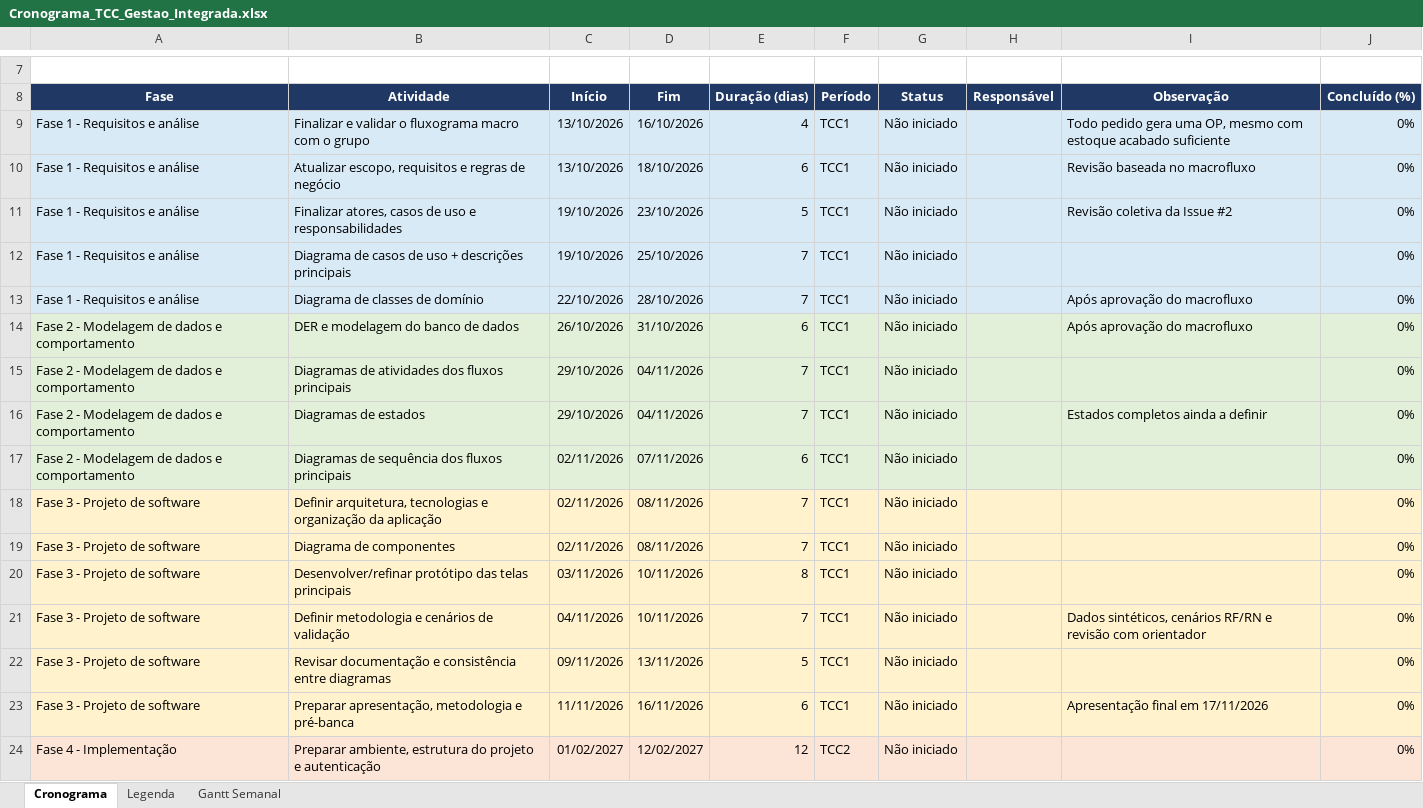
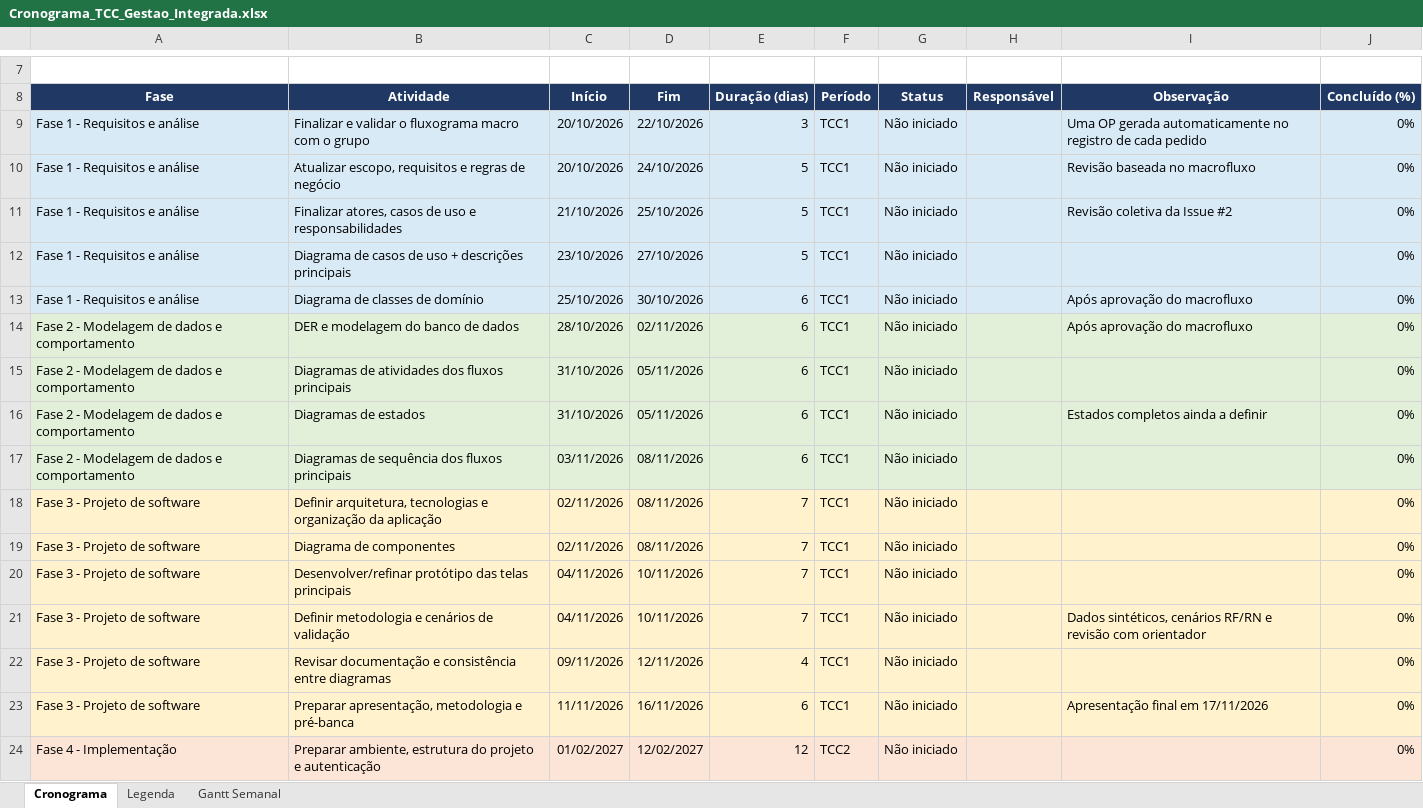
Before and after one commit to edumoreira7/TCC---Gestao-Integrada, an Excel workbook: docs/planejamento/Cronograma_TCC_Gestao_Integrada.xlsx, sheet Cronograma, drawn as a sheet; only a part is shown, gaps mark what is left out; values as stored, in another font and other column widths than the file's, no borders; conditional formats not drawn; the diff names each change by its address in the sheet, - before the commit and + after, or states it on an @@ line.

Commit message:
docs: alinha casos de uso ao fluxo e atualiza cronograma

```diff
--- a/docs/planejamento/Cronograma_TCC_Gestao_Integrada.xlsx (sheet Cronograma)
+++ b/docs/planejamento/Cronograma_TCC_Gestao_Integrada.xlsx (sheet Cronograma)
-C9:C10 (Início): 13/10/2026
+C9:C10 (Início): 20/10/2026
-D9 (Fim): 16/10/2026
+D9 (Fim): 22/10/2026
-E9 (Duração (dias)): 4
+E9 (Duração (dias)): 3
-I9 (Observação): Todo pedido gera uma OP, mesmo com estoque acabado suficiente
+I9 (Observação): Uma OP gerada automaticamente no registro de cada pedido
-D10 (Fim): 18/10/2026
+D10 (Fim): 24/10/2026
-E10 (Duração (dias)): 6
+E10 (Duração (dias)): 5
-C11 (Início): 19/10/2026
+C11 (Início): 21/10/2026
-D11 (Fim): 23/10/2026
+D11 (Fim): 25/10/2026
-C12 (Início): 19/10/2026
+C12 (Início): 23/10/2026
-D12 (Fim): 25/10/2026
+D12 (Fim): 27/10/2026
-E12 (Duração (dias)): 7
+E12 (Duração (dias)): 5
-C13 (Início): 22/10/2026
+C13 (Início): 25/10/2026
-D13 (Fim): 28/10/2026
+D13 (Fim): 30/10/2026
-E13 (Duração (dias)): 7
+E13 (Duração (dias)): 6
-C14 (Início): 26/10/2026
+C14 (Início): 28/10/2026
-D14 (Fim): 31/10/2026
+D14 (Fim): 02/11/2026
-C15:C16 (Início): 29/10/2026
+C15:C16 (Início): 31/10/2026
-D15:D16 (Fim): 04/11/2026
+D15:D16 (Fim): 05/11/2026
-E15:E16 (Duração (dias)): 7
+E15:E16 (Duração (dias)): 6
-C17 (Início): 02/11/2026
+C17 (Início): 03/11/2026
-D17 (Fim): 07/11/2026
+D17 (Fim): 08/11/2026
-C20 (Início): 03/11/2026
+C20 (Início): 04/11/2026
-E20 (Duração (dias)): 8
+E20 (Duração (dias)): 7
-D22 (Fim): 13/11/2026
+D22 (Fim): 12/11/2026
-E22 (Duração (dias)): 5
+E22 (Duração (dias)): 4
```
Also changed, not shown: sheet Gantt Semanal, 12 other files.
